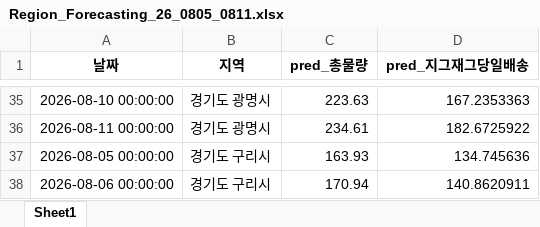
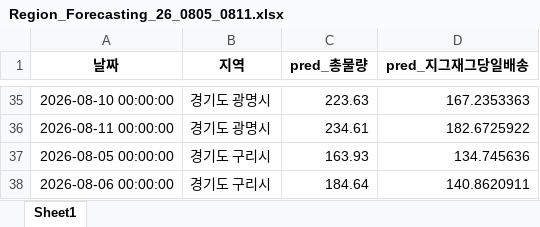
Before and after one commit to ds-sujin/forecasting_new, an Excel workbook: Region_results/Region_Forecasting_26_0805_0811.xlsx, sheet Sheet1, drawn as a sheet; only a part is shown, gaps mark what is left out; values as stored, in another font and other column widths than the file's, no borders; the diff covers the shown part only; the diff names each change by its address in the sheet, - before the commit and + after, or states it on an @@ line.

```diff
--- a/Region_results/Region_Forecasting_26_0805_0811.xlsx (sheet Sheet1)
+++ b/Region_results/Region_Forecasting_26_0805_0811.xlsx (sheet Sheet1)
-C38 (pred_총물량): 170.94
+C38 (pred_총물량): 184.64
```
Also changed, not shown: 151 edited cells elsewhere in this sheet, test_data/recent_temp.xlsx, test_data/total_latest.xlsx, 6 other files.
